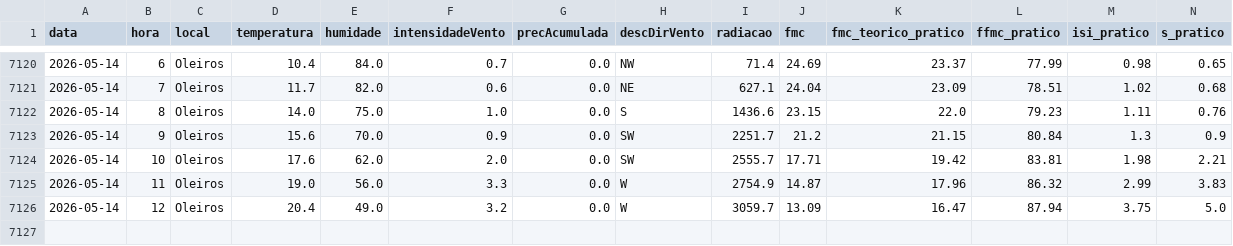
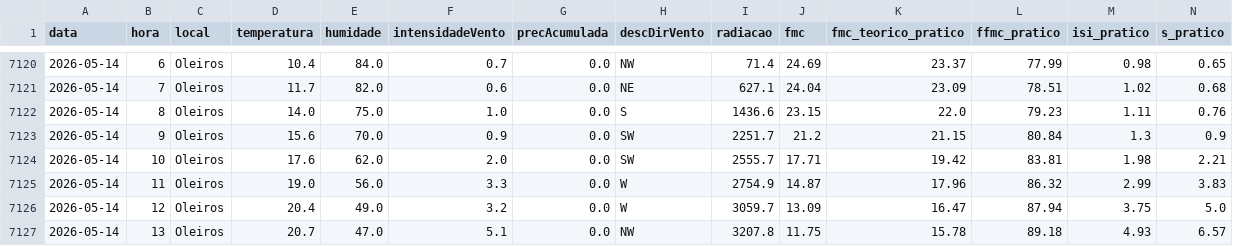
Before and after one commit to 23657/fwi-pipeline-ipt, a CSV file: dados_oleiros_fwi.csv, drawn as a sheet; only a part is shown, gaps mark what is left out; rows hold the shown columns only; the diff names each change by its address in the sheet, - before the commit and + after, or states it on an @@ line.

```diff
--- a/dados_oleiros_fwi.csv
+++ b/dados_oleiros_fwi.csv
+row 7127: 2026-05-14 | 13 | Oleiros | 20.7 | 47.0 | 5.1 | 0.0 | NW | 3207.8 | 11.75 | 15.78 | 89.18 | 4.93 | 6.57
```
Also changed, not shown: dados_castanheira_de_pera_fwi.csv, dados_ferreira_do_zezere_fwi.csv, 2 other files.
